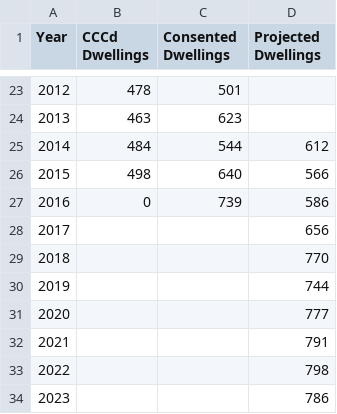
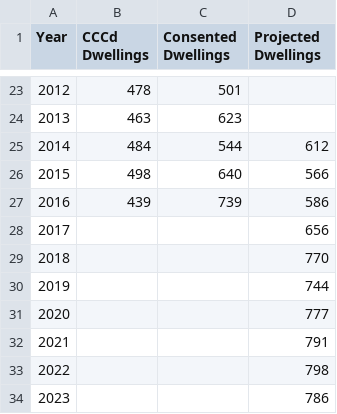
Before and after one commit to wccdigital/graphs, a CSV file: data/DwellingsCCCd.csv, drawn as a sheet; only a part is shown, gaps mark what is left out; the diff names each change by its address in the sheet, - before the commit and + after, or states it on an @@ line.

Commit message:
Add files via upload

```diff
--- a/data/DwellingsCCCd.csv
+++ b/data/DwellingsCCCd.csv
-B27 (CCCd Dwellings): 0
+B27 (CCCd Dwellings): 439
```
